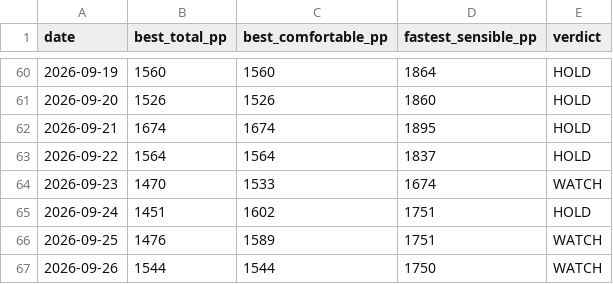
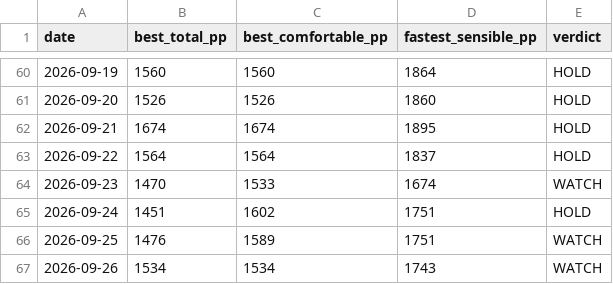
Before and after one commit to Jack-Wests/japan-flight-log, a CSV file: prices.csv, drawn as a sheet; only a part is shown, gaps mark what is left out.

```diff
--- a/prices.csv
+++ b/prices.csv
@@ -66,2 +66,2 @@ date,best_total_pp,best_comfortable_pp,fastest_sensible_pp,verdict
 2026-09-25,1476,1589,1751,WATCH
-2026-09-26,1544,1544,1750,WATCH
+2026-09-26,1534,1534,1743,WATCH
```
Also changed, not shown: 7 other files.
